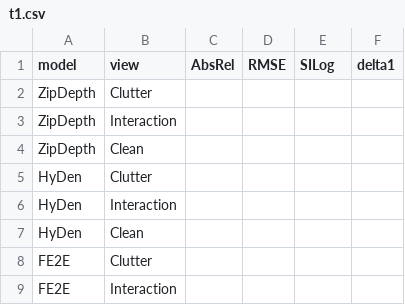
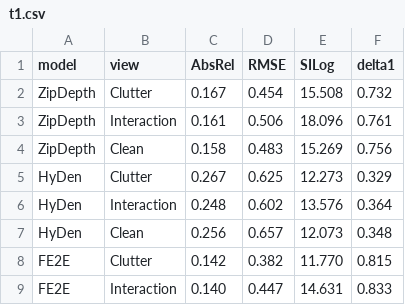
Before and after one commit to IRVLUTD/RPX, a CSV file: appendix/source/tools/raw_metrics/t1.csv, drawn as a sheet; only a part is shown; the diff covers the shown part only.

```diff
--- a/appendix/source/tools/raw_metrics/t1.csv
+++ b/appendix/source/tools/raw_metrics/t1.csv
@@ -1,9 +1,9 @@
 model,view,AbsRel,RMSE,SILog,delta1
-ZipDepth,Clutter,,,,
-ZipDepth,Interaction,,,,
-ZipDepth,Clean,,,,
-HyDen,Clutter,,,,
-HyDen,Interaction,,,,
-HyDen,Clean,,,,
-FE2E,Clutter,,,,
-FE2E,Interaction,,,,
+ZipDepth,Clutter,0.167,0.454,15.508,0.732
+ZipDepth,Interaction,0.161,0.506,18.096,0.761
+ZipDepth,Clean,0.158,0.483,15.269,0.756
+HyDen,Clutter,0.267,0.625,12.273,0.329
+HyDen,Interaction,0.248,0.602,13.576,0.364
+HyDen,Clean,0.256,0.657,12.073,0.348
+FE2E,Clutter,0.142,0.382,11.770,0.815
+FE2E,Interaction,0.140,0.447,14.631,0.833
```
Also changed, not shown: 88 edited cells elsewhere in this file, appendix/source/tools/raw_metrics/t2.csv, appendix/source/tools/raw_metrics/t3.csv, 30 other files.
